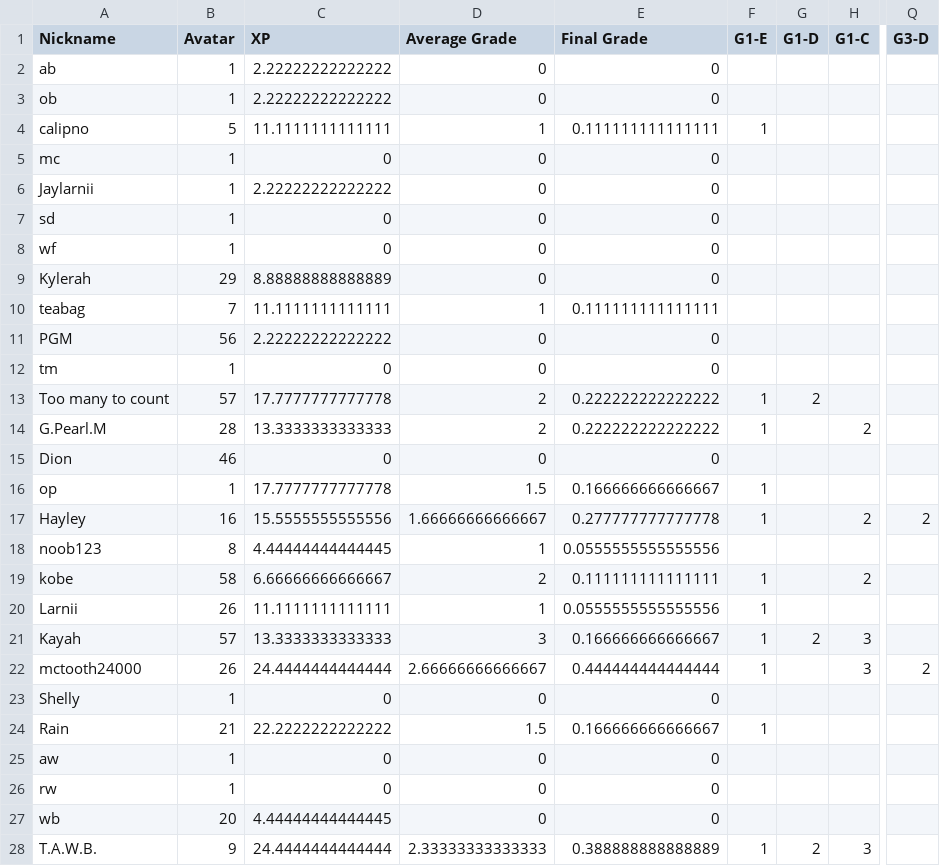
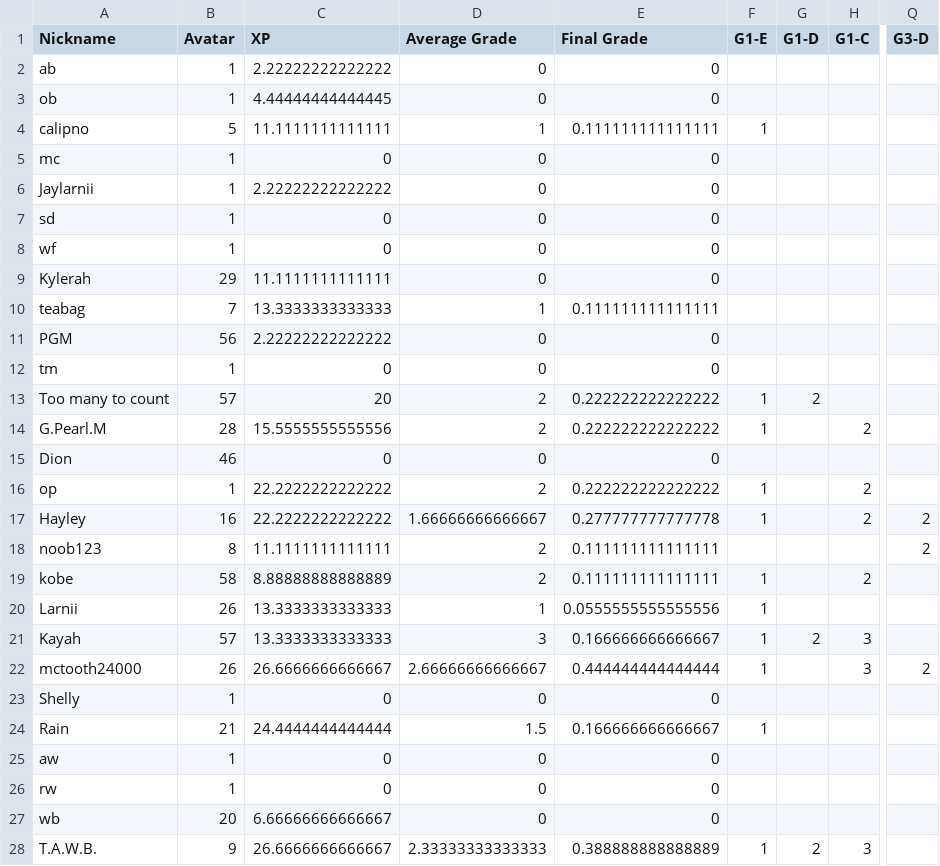
Before and after one commit to multixrulz/mr, a CSV file: 7g-sci/earth-space/status/student-data.csv, drawn as a sheet; only a part is shown, gaps mark what is left out; the diff names each change by its address in the sheet, - before the commit and + after, or states it on an @@ line.

```diff
--- a/7g-sci/earth-space/status/student-data.csv
+++ b/7g-sci/earth-space/status/student-data.csv
-C3 (XP): 2.22222222222222
+C3 (XP): 4.44444444444445
-C9 (XP): 8.88888888888889
+C9 (XP): 11.1111111111111
-C10 (XP): 11.1111111111111
+C10 (XP): 13.3333333333333
-C13 (XP): 17.7777777777778
+C13 (XP): 20
-C14 (XP): 13.3333333333333
+C14 (XP): 15.5555555555556
-C16 (XP): 17.7777777777778
+C16 (XP): 22.2222222222222
-D16 (Average Grade): 1.5
+D16 (Average Grade): 2
-E16 (Final Grade): 0.166666666666667
+E16 (Final Grade): 0.222222222222222
-H16 (G1-C): (empty)
+H16 (G1-C): 2
-C17 (XP): 15.5555555555556
+C17 (XP): 22.2222222222222
-C18 (XP): 4.44444444444445
+C18 (XP): 11.1111111111111
-D18 (Average Grade): 1
+D18 (Average Grade): 2
-E18 (Final Grade): 0.0555555555555556
+E18 (Final Grade): 0.111111111111111
-Q18 (G3-D): (empty)
+Q18 (G3-D): 2
-C19 (XP): 6.66666666666667
+C19 (XP): 8.88888888888889
-C20 (XP): 11.1111111111111
+C20 (XP): 13.3333333333333
-C22 (XP): 24.4444444444444
+C22 (XP): 26.6666666666667
-C24 (XP): 22.2222222222222
+C24 (XP): 24.4444444444444
-C27 (XP): 4.44444444444445
+C27 (XP): 6.66666666666667
-C28 (XP): 24.4444444444444
+C28 (XP): 26.6666666666667
```
Also changed, not shown: 8-dt/t4/status/student-data.csv, 8y-sci/earth-space/status/student-data.csv, 6 other files.
